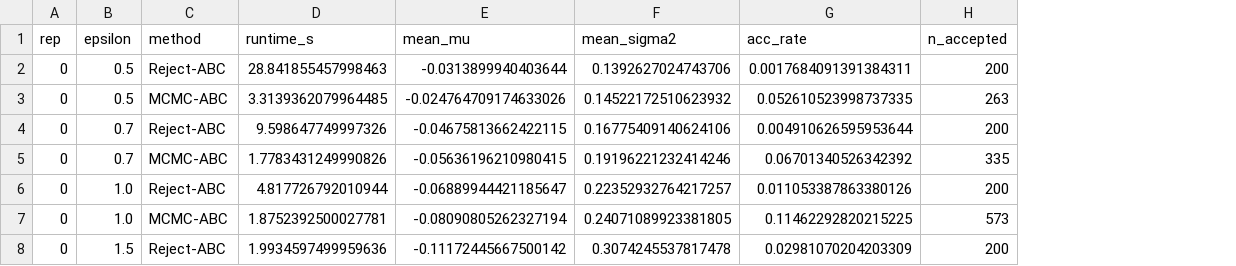
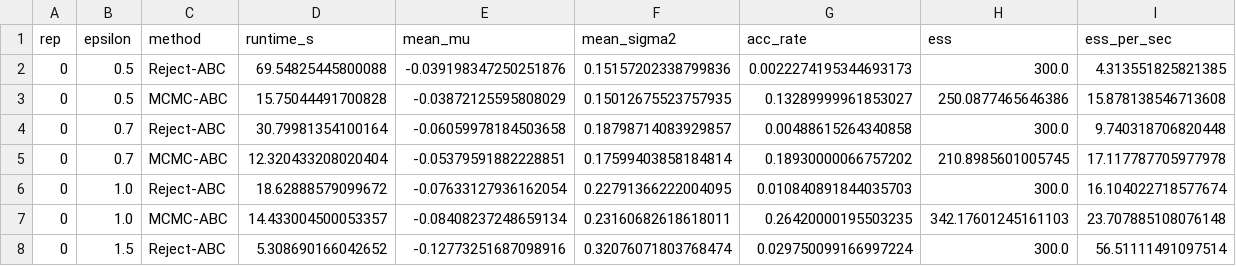
Before and after one commit to Ramei6/Monte-Carlo---Likelihood-free-inference-and-sums-of-log-normal-variates, a CSV file: benchmark_results/benchmark_results.csv, drawn as a sheet; only a part is shown; removed rows and columns are numbered as before the commit, all else as after; the diff covers the shown part only; the diff names each change by its address in the sheet, - before the commit and + after, or states it on an @@ line.

```diff
--- a/benchmark_results/benchmark_results.csv
+++ b/benchmark_results/benchmark_results.csv
-column H (n_accepted), rows 2-8: 200 | 263 | 200 | 335 | 200 | 573 | 200
+column H (ess), rows 2-8: 300.0 | 250.0877465646386 | 300.0 | 210.8985601005745 | 300.0 | 342.17601245161103 | 300.0
+column I (ess_per_sec), rows 2-8: 4.313551825821385 | 15.878138546713608 | 9.740318706820448 | 17.117787705977978 | 16.104022718577674 | 23.707885108076148 | 56.51111491097514
-D2 (runtime_s): 28.841855457998463
+D2 (runtime_s): 69.54825445800088
-E2 (mean_mu): -0.0313899940403644
+E2 (mean_mu): -0.039198347250251876
-F2 (mean_sigma2): 0.1392627024743706
+F2 (mean_sigma2): 0.15157202338799836
-G2 (acc_rate): 0.0017684091391384311
+G2 (acc_rate): 0.0022274195344693173
-D3 (runtime_s): 3.3139362079964485
+D3 (runtime_s): 15.75044491700828
-E3 (mean_mu): -0.024764709174633026
+E3 (mean_mu): -0.03872125595808029
-F3 (mean_sigma2): 0.14522172510623932
+F3 (mean_sigma2): 0.15012675523757935
-G3 (acc_rate): 0.052610523998737335
+G3 (acc_rate): 0.13289999961853027
-D4 (runtime_s): 9.598647749997326
+D4 (runtime_s): 30.79981354100164
-E4 (mean_mu): -0.04675813662422115
+E4 (mean_mu): -0.06059978184503658
-F4 (mean_sigma2): 0.16775409140624106
+F4 (mean_sigma2): 0.18798714083929857
-G4 (acc_rate): 0.004910626595953644
+G4 (acc_rate): 0.00488615264340858
-D5 (runtime_s): 1.7783431249990826
+D5 (runtime_s): 12.320433208020404
-E5 (mean_mu): -0.05636196210980415
+E5 (mean_mu): -0.05379591882228851
-F5 (mean_sigma2): 0.19196221232414246
+F5 (mean_sigma2): 0.17599403858184814
-G5 (acc_rate): 0.06701340526342392
+G5 (acc_rate): 0.18930000066757202
-D6 (runtime_s): 4.817726792010944
+D6 (runtime_s): 18.62888579099672
-E6 (mean_mu): -0.06889944421185647
+E6 (mean_mu): -0.07633127936162054
-F6 (mean_sigma2): 0.22352932764217257
+F6 (mean_sigma2): 0.22791366222004095
-G6 (acc_rate): 0.011053387863380126
+G6 (acc_rate): 0.010840891844035703
-D7 (runtime_s): 1.8752392500027781
+D7 (runtime_s): 14.433004500053357
-E7 (mean_mu): -0.08090805262327194
+E7 (mean_mu): -0.08408237248659134
-F7 (mean_sigma2): 0.24071089923381805
+F7 (mean_sigma2): 0.23160682618618011
-G7 (acc_rate): 0.11462292820215225
+G7 (acc_rate): 0.26420000195503235
-D8 (runtime_s): 1.9934597499959636
+D8 (runtime_s): 5.308690166042652
-E8 (mean_mu): -0.11172445667500142
+E8 (mean_mu): -0.12773251687098916
-F8 (mean_sigma2): 0.3074245537817478
+F8 (mean_sigma2): 0.32076071803768474
-G8 (acc_rate): 0.02981070204203309
+G8 (acc_rate): 0.029750099166997224
```
Also changed, not shown: 116 edited cells elsewhere in this file, 13 other files.
